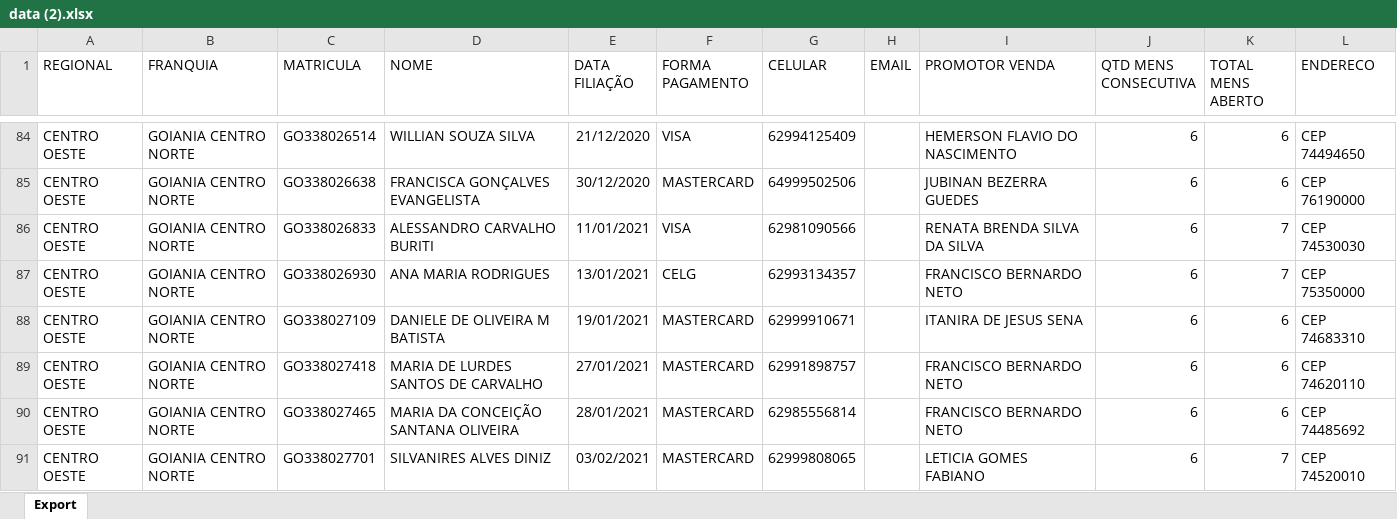
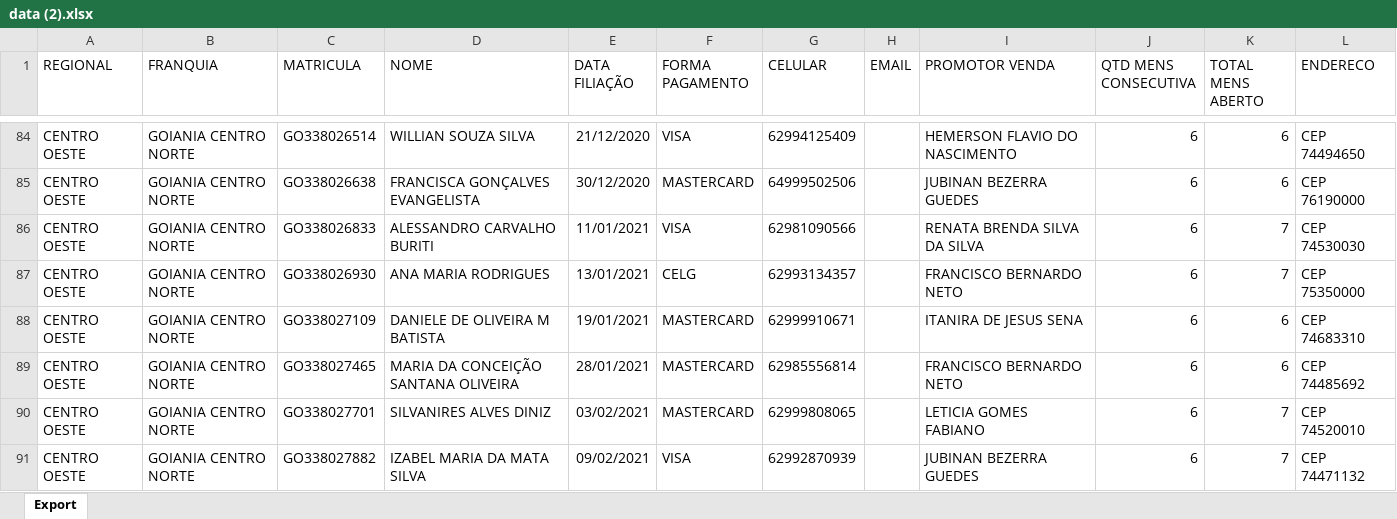
Before and after one commit to CentraldeControle/CDT, an Excel workbook: data (2).xlsx, sheet Export, drawn as a sheet; only a part is shown, gaps mark what is left out; the shorter side is filled out with more unchanged rows; values as stored, in another font and other column widths than the file's, no borders; the diff covers the shown part only; the diff names each change by its address in the sheet, - before the commit and + after, or states it on an @@ line.

```diff
--- a/data (2).xlsx (sheet Export)
+++ b/data (2).xlsx (sheet Export)
-row 89: CENTRO OESTE | GOIANIA CENTRO NORTE | GO338027418 | MARIA DE LURDES SANTOS DE CARVALHO | 27/01/2021 | MASTERCARD | 62991898757 |  | FRANCISCO BERNARDO NETO | 6 | 6 | CEP 74620110
```
Also changed, not shown: 3 removed rows and 1 edited cell elsewhere in this sheet, 2 other files.
